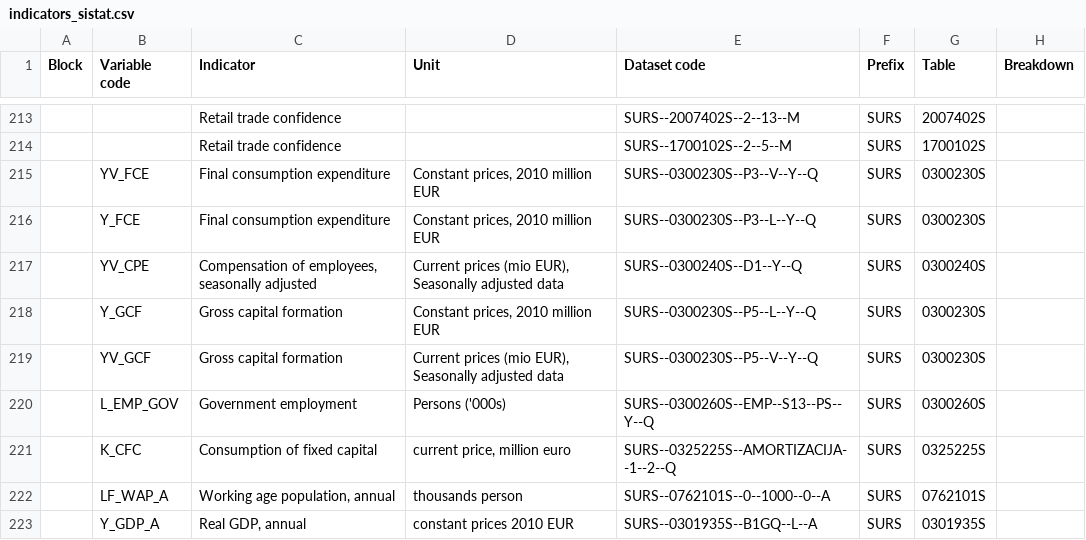
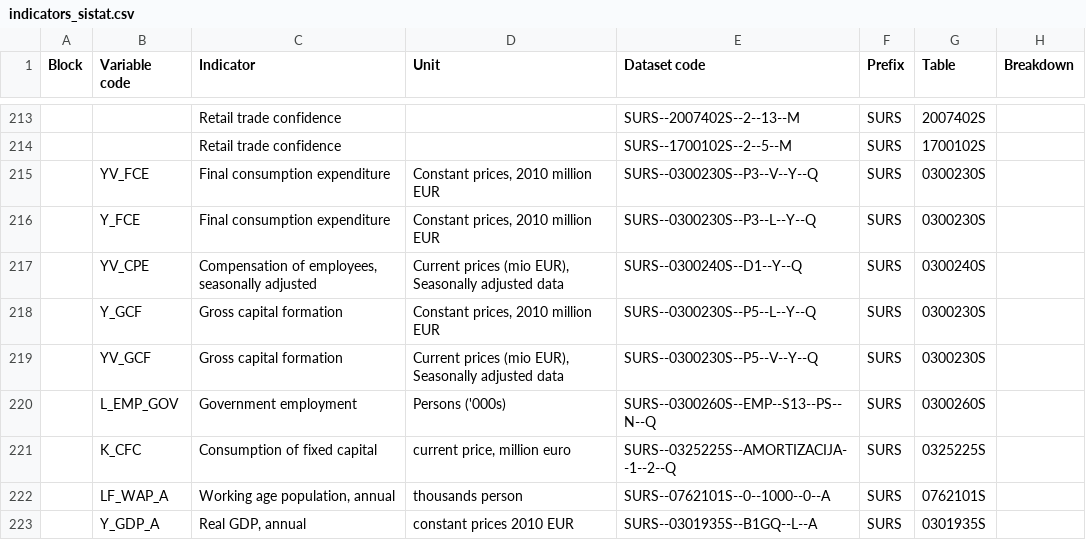
Before and after one commit to IMAD-UMAR/dittodb2platform, a CSV file: data/indicators_sistat.csv, drawn as a sheet; only a part is shown, gaps mark what is left out; the diff names each change by its address in the sheet, - before the commit and + after, or states it on an @@ line.

```diff
--- a/data/indicators_sistat.csv
+++ b/data/indicators_sistat.csv
-E220 (Dataset code): SURS--0300260S--EMP--S13--PS--Y--Q
+E220 (Dataset code): SURS--0300260S--EMP--S13--PS--N--Q
```
Also changed, not shown: 2 other files.
